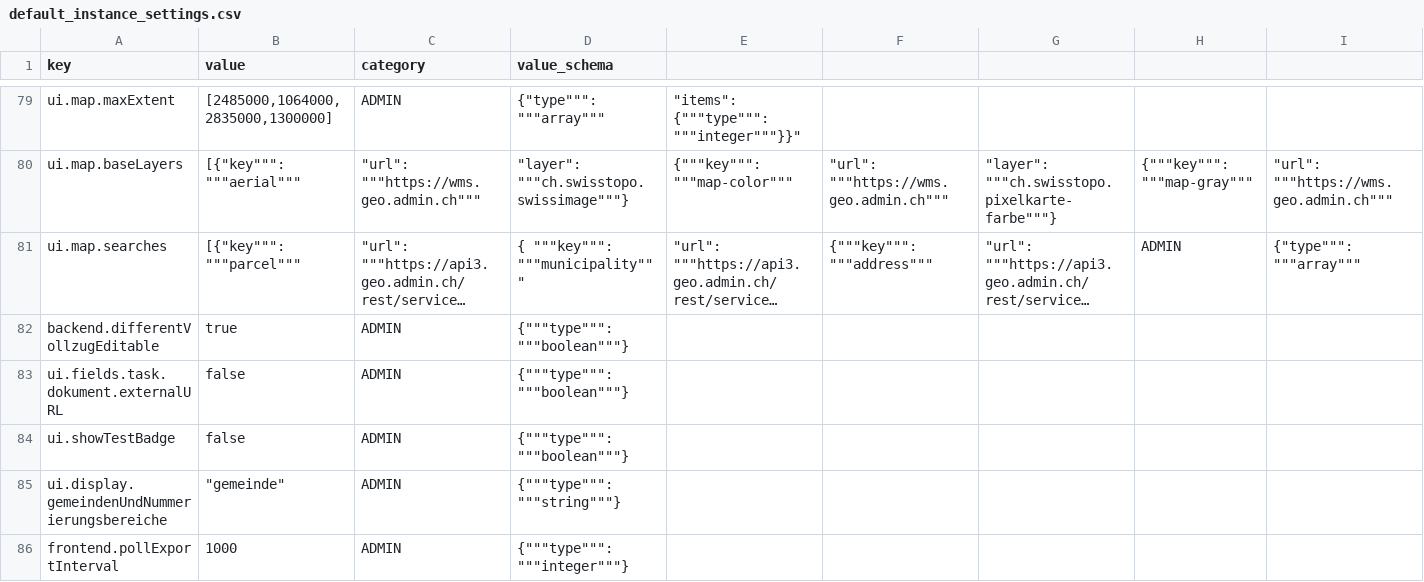
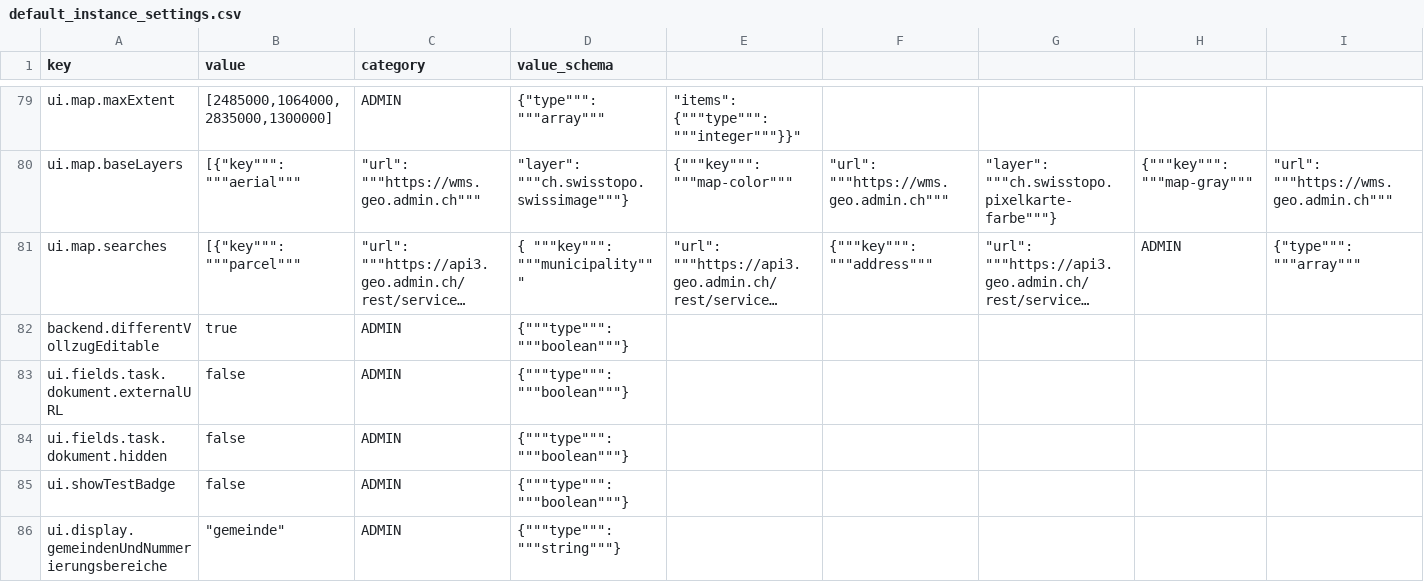
Before and after one commit to geops-open-source/alma, a CSV file: backend/alma/default_instance_settings.csv, drawn as a sheet; only a part is shown, gaps mark what is left out; the shorter side is filled out with more unchanged rows; long unchanged cells end in …; rows hold the shown columns only; the diff names each change by its address in the sheet, - before the commit and + after, or states it on an @@ line.

```diff
--- a/backend/alma/default_instance_settings.csv
+++ b/backend/alma/default_instance_settings.csv
+row 84: ui.fields.task.dokument.hidden | false | ADMIN | {"""type""": """boolean"""}
```
Also changed, not shown: 10 other files.
